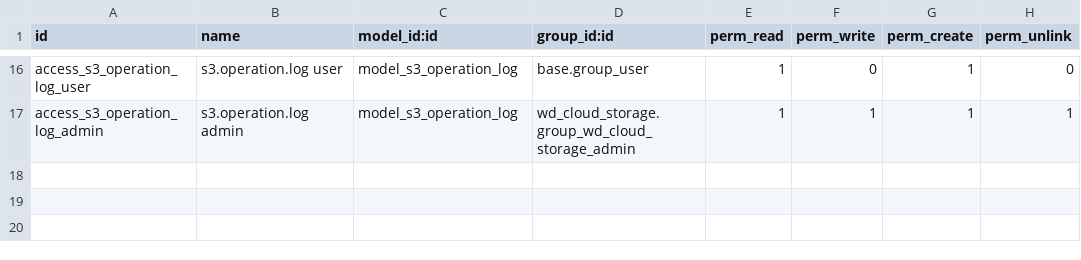
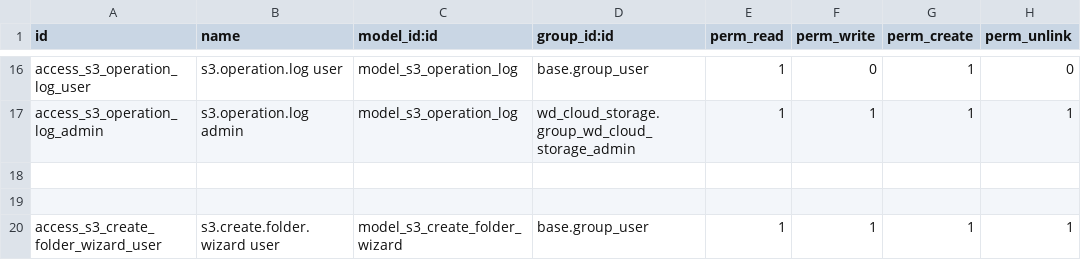
Before and after one commit to rambolee200311/odoo18e, a CSV file: mymodules/wd_cloud_storage/security/ir.model.access.csv, drawn as a sheet; only a part is shown, gaps mark what is left out; the diff names each change by its address in the sheet, - before the commit and + after, or states it on an @@ line.

```diff
--- a/mymodules/wd_cloud_storage/security/ir.model.access.csv
+++ b/mymodules/wd_cloud_storage/security/ir.model.access.csv
+row 18: (empty)
+row 19: (empty)
+row 20: access_s3_create_folder_wizard_user | s3.create.folder.wizard user | model_s3_create_folder_wizard | base.group_user | 1 | 1 | 1 | 1
```
Also changed, not shown: 22 other files.
